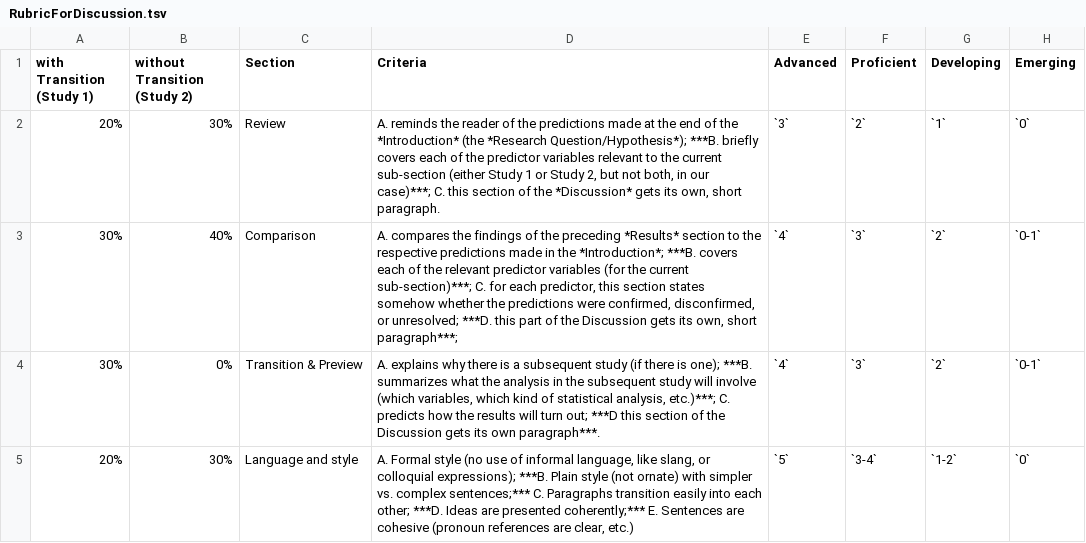
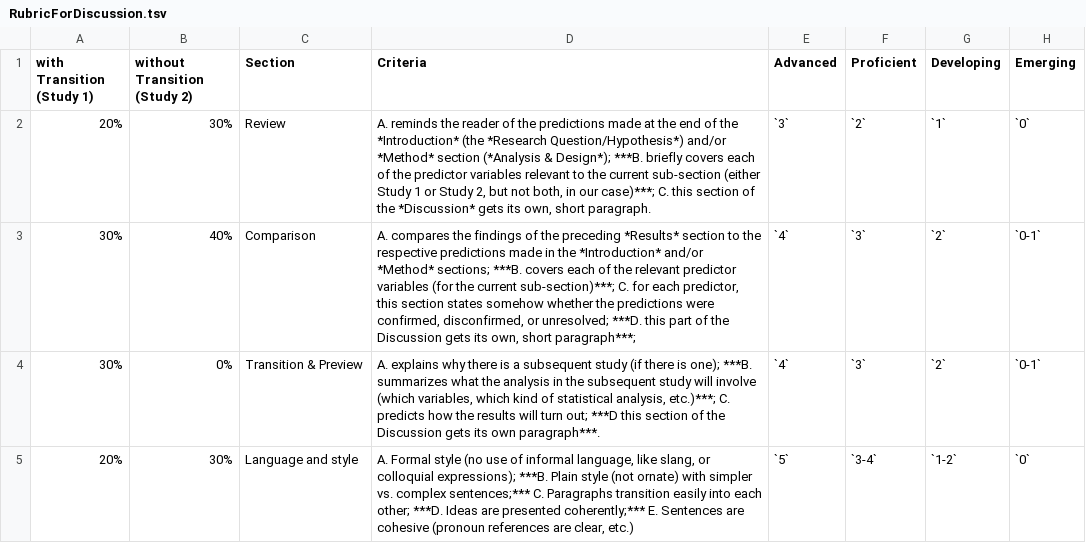
Before and after one commit to patrickabolger/ElemStatsLabManual, a TSV file: OtherResources/RubricForDiscussion.tsv, drawn as a sheet.

Commit message:
add Methods predictions to Discussion rubric

```diff
--- a/OtherResources/RubricForDiscussion.tsv
+++ b/OtherResources/RubricForDiscussion.tsv
@@ -1,4 +1,4 @@
 with Transition (Study 1)	without Transition (Study 2)	Section	Criteria	Advanced	Proficient	Developing	Emerging
-20%	30%	Review	A. reminds the reader of the predictions made at the end of the *Introduction* (the *Research Question/Hypothesis*); ***B. briefly covers each of the predictor variables relevant to the current sub-section (either Study 1 or Study 2, but not both, in our case)***; C.  this section of the *Discussion* gets its own, short paragraph.	`3`	`2`	`1`	`0`
-30%	40%	Comparison	A. compares the findings of the preceding *Results* section to the respective predictions made in the *Introduction*; ***B. covers each of the relevant predictor variables (for the current sub-section)***; C.  for each predictor, this section states somehow whether the predictions were confirmed, disconfirmed, or unresolved; ***D. this part of the Discussion gets its own, short paragraph***;	`4`	`3`	`2`	`0-1`
+20%	30%	Review	A. reminds the reader of the predictions made at the end of the *Introduction* (the *Research Question/Hypothesis*) and/or *Method* section (*Analysis & Design*); ***B. briefly covers each of the predictor variables relevant to the current sub-section (either Study 1 or Study 2, but not both, in our case)***; C.  this section of the *Discussion* gets its own, short paragraph.	`3`	`2`	`1`	`0`
+30%	40%	Comparison	A. compares the findings of the preceding *Results* section to the respective predictions made in the *Introduction* and/or *Method* sections; ***B. covers each of the relevant predictor variables (for the current sub-section)***; C.  for each predictor, this section states somehow whether the predictions were confirmed, disconfirmed, or unresolved; ***D. this part of the Discussion gets its own, short paragraph***;	`4`	`3`	`2`	`0-1`
 30%	0%	Transition & Preview	A. explains why there is a subsequent study (if there is one); ***B. summarizes what the analysis in the subsequent study will involve (which variables, which kind of statistical analysis, etc.)***; C.  predicts how the results will turn out; ***D this section of the Discussion gets its own paragraph***.	`4`	`3`	`2`	`0-1`
```
Also changed, not shown: 32 other files.
